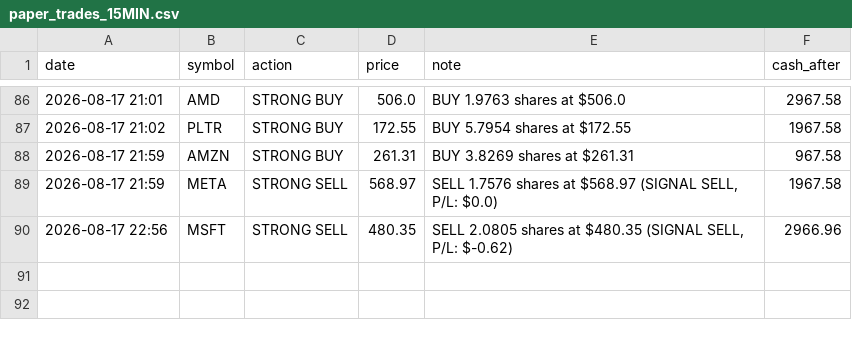
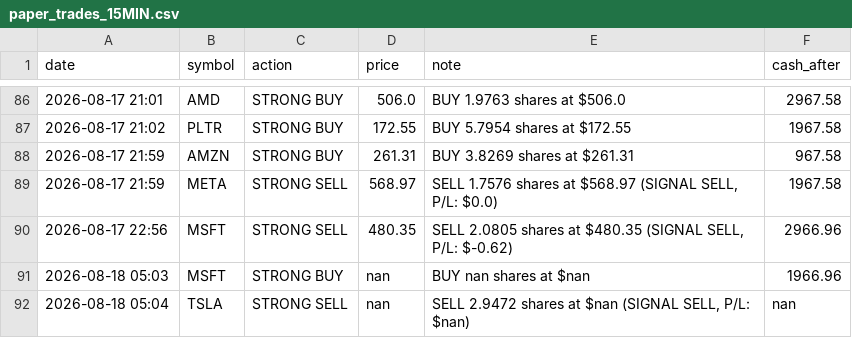
Before and after one commit to apolodario-rgb/trading-signal-app, a CSV file: paper_trades_15MIN.csv, drawn as a sheet; only a part is shown, gaps mark what is left out; the diff names each change by its address in the sheet, - before the commit and + after, or states it on an @@ line.

```diff
--- a/paper_trades_15MIN.csv
+++ b/paper_trades_15MIN.csv
+row 91: 2026-08-18 05:03 | MSFT | STRONG BUY | nan | BUY nan shares at $nan | 1966.96
+row 92: 2026-08-18 05:04 | TSLA | STRONG SELL | nan | SELL 2.9472 shares at $nan (SIGNAL SELL, P/L: $nan) | nan
```
Also changed, not shown: portfolio_history_15MIN.csv, signal_log_15MIN.csv, 1 other file.
